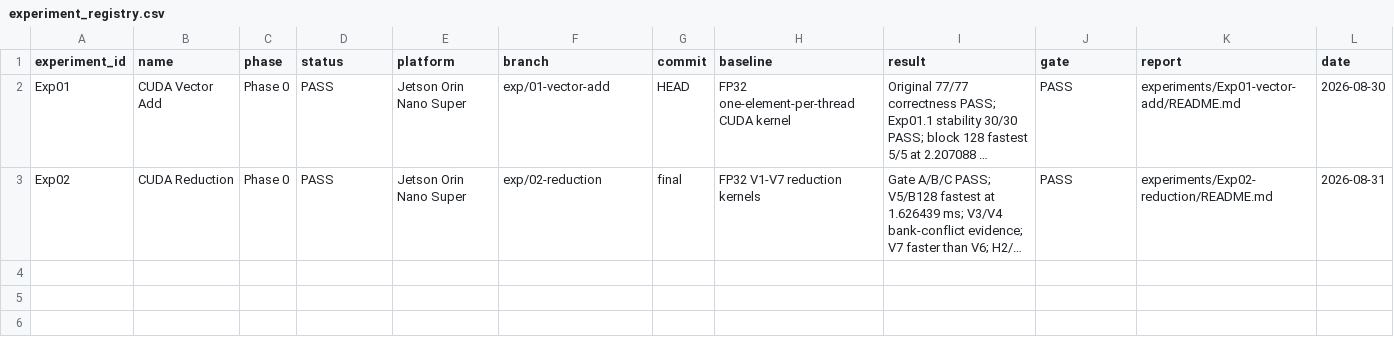
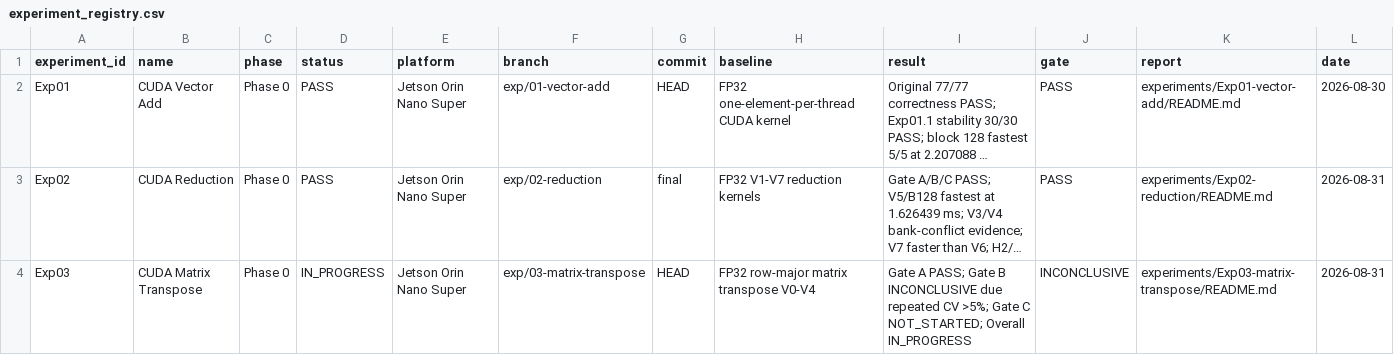
Before and after one commit to FlankKaicoder/jetson-qwen-inference-lab, a CSV file: results/experiment_registry.csv, drawn as a sheet; long unchanged cells end in …; the diff names each change by its address in the sheet, - before the commit and + after, or states it on an @@ line.

Commit message:
exp03: record matrix transpose benchmark

```diff
--- a/results/experiment_registry.csv
+++ b/results/experiment_registry.csv
+row 4: Exp03 | CUDA Matrix Transpose | Phase 0 | IN_PROGRESS | Jetson Orin Nano Super | exp/03-matrix-transpose | HEAD | FP32 row-major matrix transpose V0-V4 | Gate A PASS; Gate B INCONCLUSIVE due repeated CV >5%; Gate C NOT_STARTED; Overall IN_PROGRESS | INCONCLUSIVE | experiments/Exp03-matrix-transpose/README.md | 2026-08-31
```
Also changed, not shown: 15 other files.
